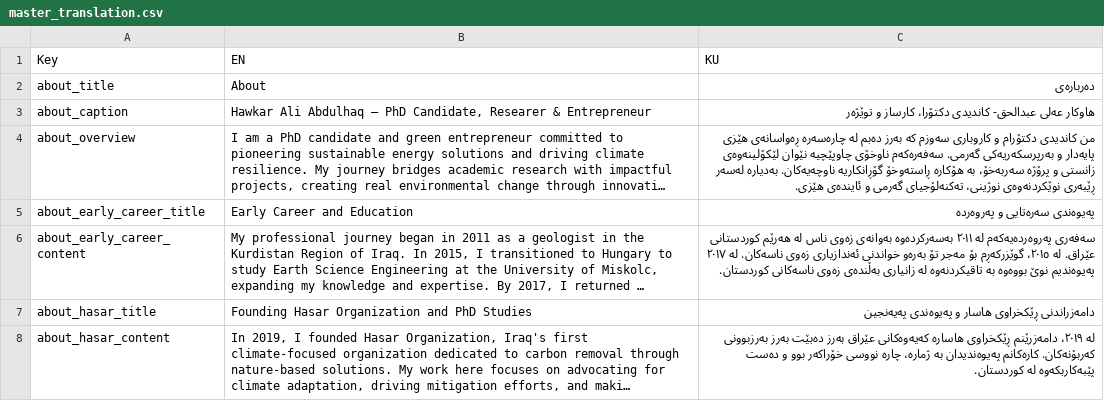
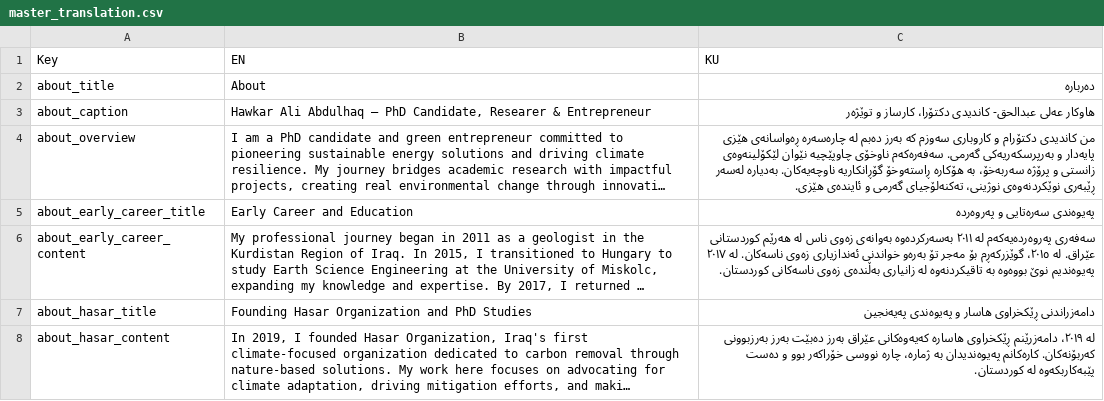
Before and after one commit to hawkarabdulhaq/pythondemo, a CSV file: translations/csv/master_translation.csv, drawn as a sheet; only a part is shown; long unchanged cells end in ….

Commit message:
Updated translations via Streamlit app

```diff
--- a/translations/csv/master_translation.csv
+++ b/translations/csv/master_translation.csv
@@ -1,3 +1,3 @@
 Key,EN,KU
-about_title,About,دەربارەی
+about_title,About,دەربارە
 about_caption,"Hawkar Ali Abdulhaq – PhD Candidate, Researer & Entrepreneur",هاوکار عەلی عبدالحق- کاندیدی دکتۆرا، کارساز و توێژەر
```
